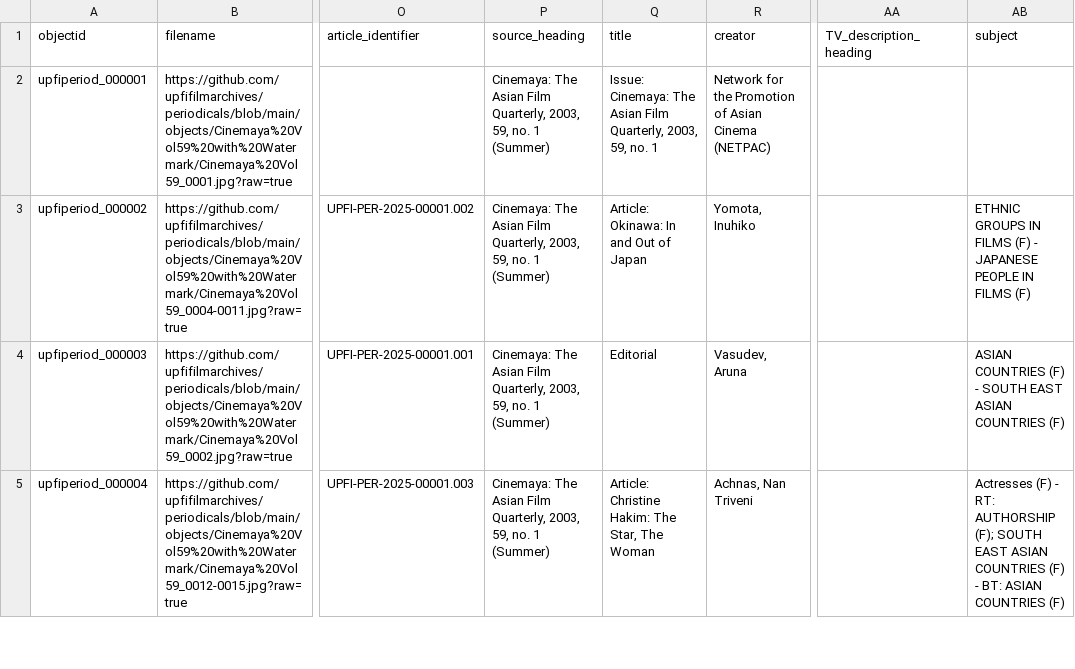
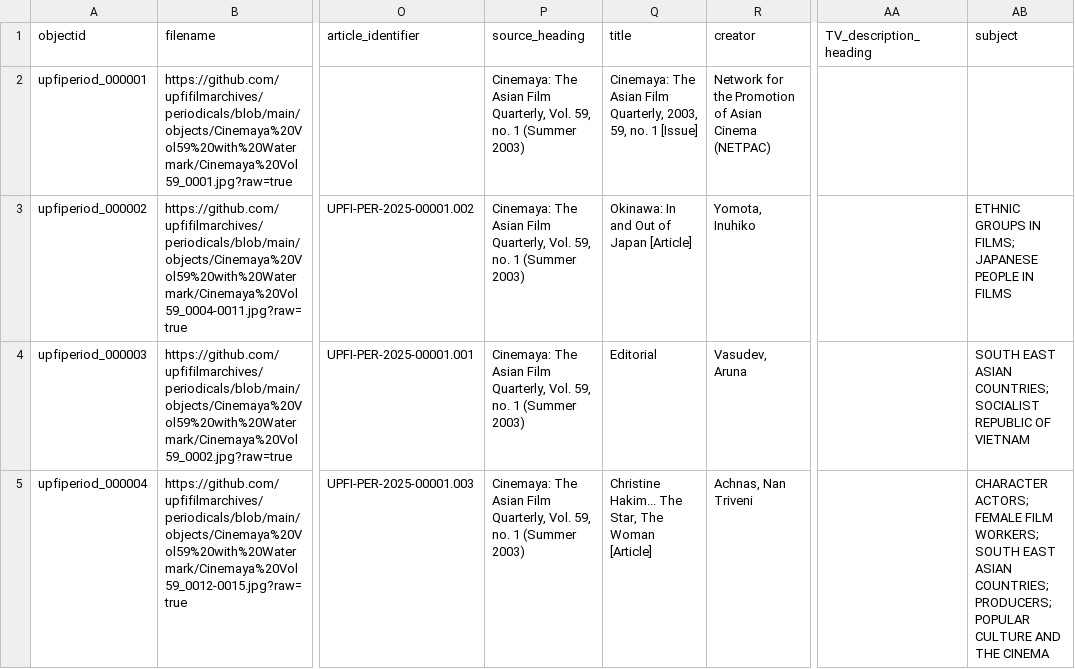
Before and after one commit to upfifilmarchives/periodicals, a CSV file: _data/upfifilmperiodical-index.csv, drawn as a sheet; only a part is shown, gaps mark what is left out; the diff covers the shown part only; the diff names each change by its address in the sheet, - before the commit and + after, or states it on an @@ line.

Commit message:
Add files via upload

```diff
--- a/_data/upfifilmperiodical-index.csv
+++ b/_data/upfifilmperiodical-index.csv
-P2:P5 (source_heading): …Film Quarterly, 2003, 59, no. 1 (Summer)
+P2:P5 (source_heading): …Film Quarterly, Vol. 59, no. 1 (Summer 2003)
-Q2 (title): Issue: Cinemaya: The Asian Film Quarterly, 2003, 59, no. 1
+Q2 (title): Cinemaya: The Asian Film Quarterly, 2003, 59, no. 1 [Issue]
-Q3 (title): Article: Okinawa: In and Out of Japan
+Q3 (title): Okinawa: In and Out of Japan [Article]
-AB3 (subject): …GROUPS IN FILMS (F) - JAPANESE PEOPLE IN FILMS (F)
+AB3 (subject): …GROUPS IN FILMS; JAPANESE PEOPLE IN FILMS
-AB4 (subject): ASIAN COUNTRIES (F) - SOUTH EAST ASIAN COUNTRIES (F)
+AB4 (subject): SOUTH EAST ASIAN COUNTRIES; SOCIALIST REPUBLIC OF VIETNAM
-Q5 (title): Article: Christine Hakim: The Star, The Woman
+Q5 (title): Christine Hakim... The Star, The Woman [Article]
-AB5 (subject): Actresses (F) - RT: AUTHORSHIP (F); SOUTH EAST ASIAN COUNTRIES (F) - BT: ASIAN COUNTRIES (F)
+AB5 (subject): CHARACTER ACTORS; FEMALE FILM WORKERS; SOUTH EAST ASIAN COUNTRIES; PRODUCERS; POPULAR CULTURE AND THE CINEMA
```
Also changed, not shown: 2 added rows and 27 edited cells elsewhere in this file.
